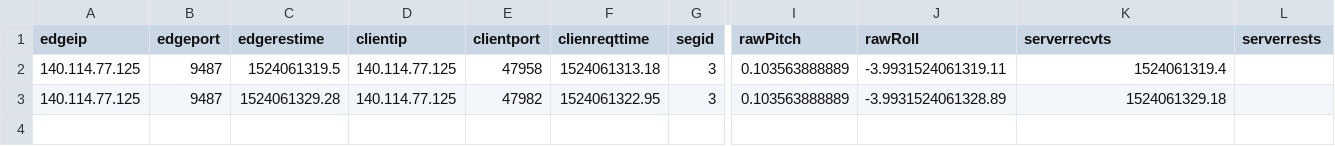
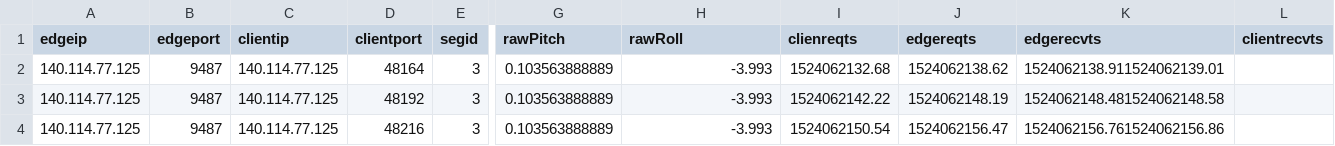
Before and after one commit to briandicky/360video-edge-rendering, a CSV file: dash/record.csv, drawn as a sheet; only a part is shown, gaps mark what is left out; removed rows and columns are numbered as before the commit, all else as after; rows hold the shown columns only; the diff names each change by its address in the sheet, - before the commit and + after, or states it on an @@ line.

Commit message:
New record format

```diff
--- a/dash/record.csv
+++ b/dash/record.csv
-column C (edgerestime), rows 2-3: 1524061319.5 | 1524061329.28
-column F (clienreqttime), rows 2-3: 1524061313.18 | 1524061322.95
+column I (clienreqts), rows 2-3: 1524062132.68 | 1524062142.22
+column J (edgereqts), rows 2-3: 1524062138.62 | 1524062148.19
-K1: serverrecvts
+K1: edgerecvts
-L1: serverrests
+L1: clientrecvts
-D2 (clientport): 47958
+D2 (clientport): 48164
-H2 (rawRoll): -3.9931524061319.11
+H2 (rawRoll): -3.993
-K2 (edgerecvts): 1524061319.4
+K2 (edgerecvts): 1524062138.911524062139.01
-D3 (clientport): 47982
+D3 (clientport): 48192
-H3 (rawRoll): -3.9931524061328.89
+H3 (rawRoll): -3.993
-K3 (edgerecvts): 1524061329.18
+K3 (edgerecvts): 1524062148.481524062148.58
+row 4: 140.114.77.125 | 9487 | 140.114.77.125 | 48216 | 3 | 0.103563888889 | -3.993 | 1524062150.54 | 1524062156.47 | 1524062156.761524062156.86
```
Also changed, not shown: 2 other files.
